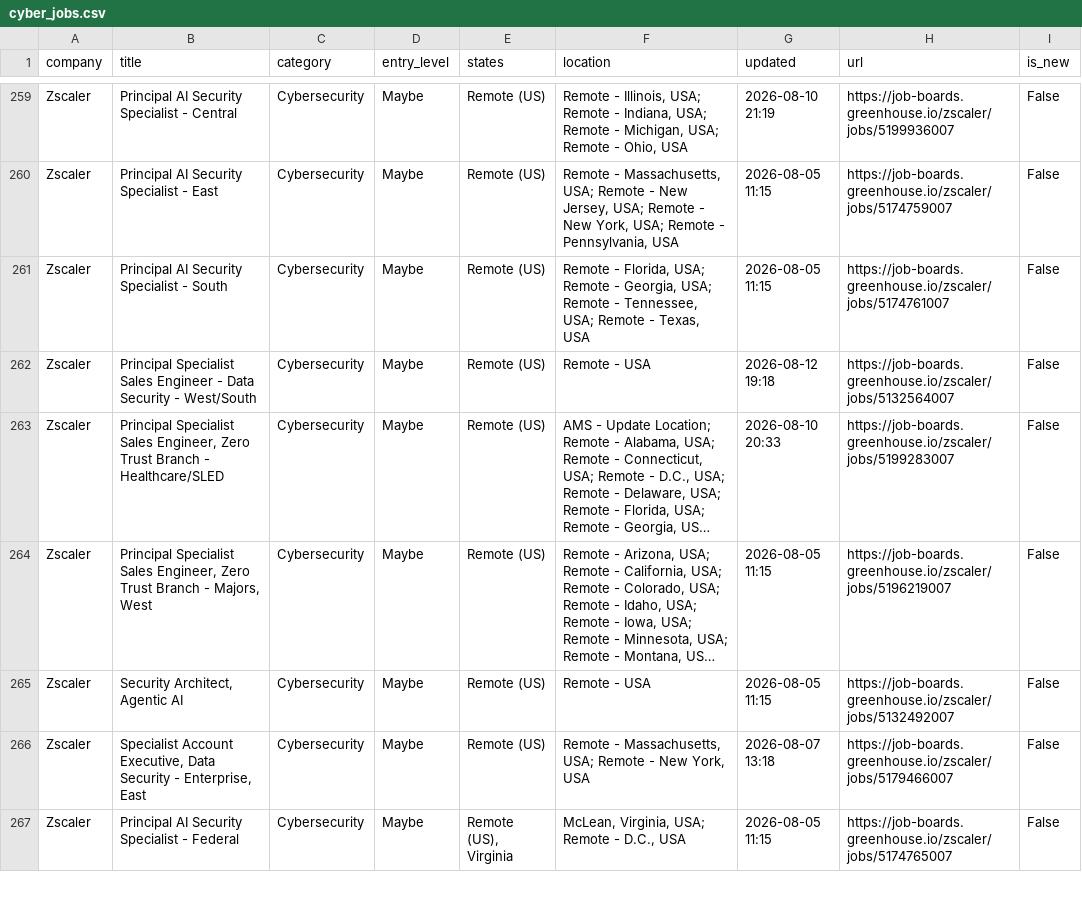
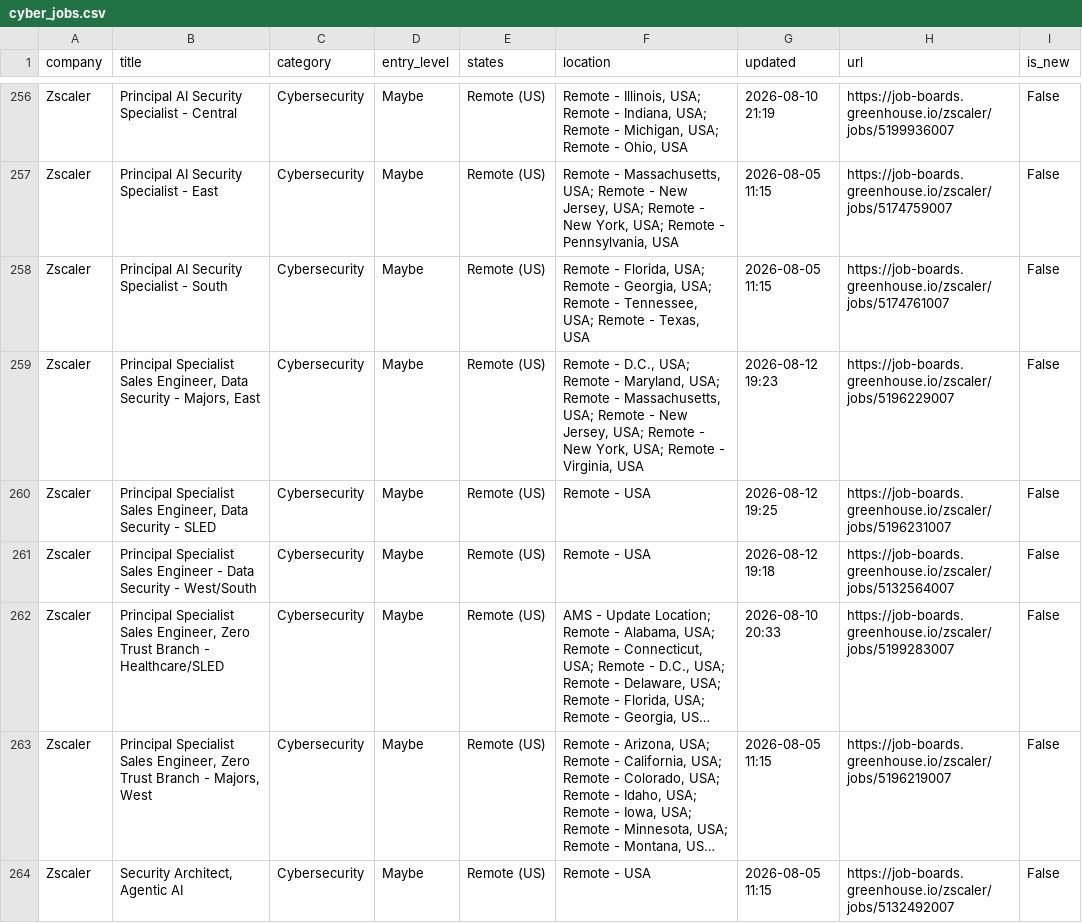
Before and after one commit to bikloz50/cybersecurity-job-tracker, a CSV file: cyber_jobs.csv, drawn as a sheet; only a part is shown, gaps mark what is left out; the shorter side is filled out with more unchanged rows; long unchanged cells end in …; the diff covers the shown part only; the diff names each change by its address in the sheet, - before the commit and + after, or states it on an @@ line.

```diff
--- a/cyber_jobs.csv
+++ b/cyber_jobs.csv
+row 259: Zscaler | Principal Specialist Sales Engineer, Data Security - Majors, East | Cybersecurity | Maybe | Remote (US) | Remote - D.C., USA; Remote - Maryland, USA; Remote - Massachusetts, USA; Remote - New Jersey, USA; Remote - New York, USA; Remote - Virginia, USA | 2026-08-12 19:23 | https://job-boards.greenhouse.io/zscaler/jobs/5196229007 | False
+row 260: Zscaler | Principal Specialist Sales Engineer, Data Security - SLED | Cybersecurity | Maybe | Remote (US) | Remote - USA | 2026-08-12 19:25 | https://job-boards.greenhouse.io/zscaler/jobs/5196231007 | False
```
Also changed, not shown: 3 added rows, 4 removed rows and 18 edited cells elsewhere in this file, 3 other files.
